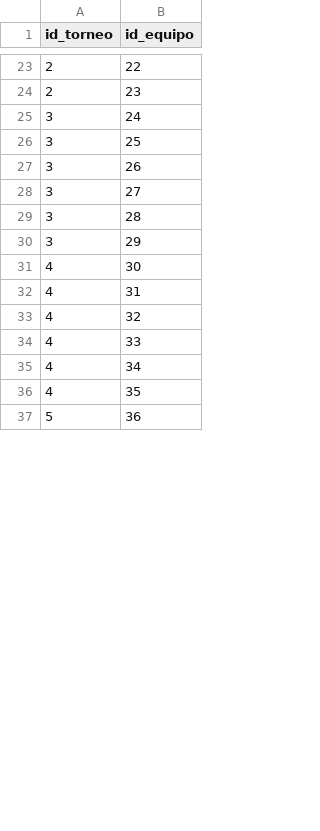
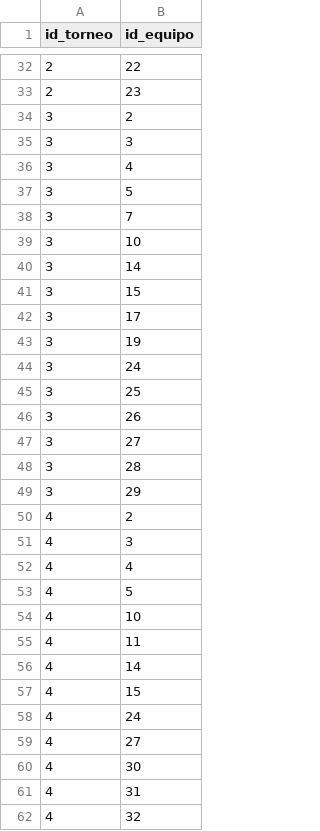
Before and after one commit to j-egoavil/scraper-para-bases-de-datos, a CSV file: output/participa.csv, drawn as a sheet; only a part is shown, gaps mark what is left out; the shorter side is filled out with more unchanged rows; the diff covers the shown part only.

```diff
--- a/output/participa.csv
+++ b/output/participa.csv
@@ -24,2 +33,12 @@ id_torneo,id_equipo
 2,23
+3,2
+3,3
+3,4
+3,5
+3,7
+3,10
+3,14
+3,15
+3,17
+3,19
 3,24
@@ -30,2 +49,12 @@ id_torneo,id_equipo
 3,29
+4,2
+4,3
+4,4
+4,5
+4,10
+4,11
+4,14
+4,15
+4,24
+4,27
 4,30
```
Also changed, not shown: 24 added rows and 8 removed rows elsewhere in this file, output/estadisticas.csv, output/goles.csv, 9 other files.
